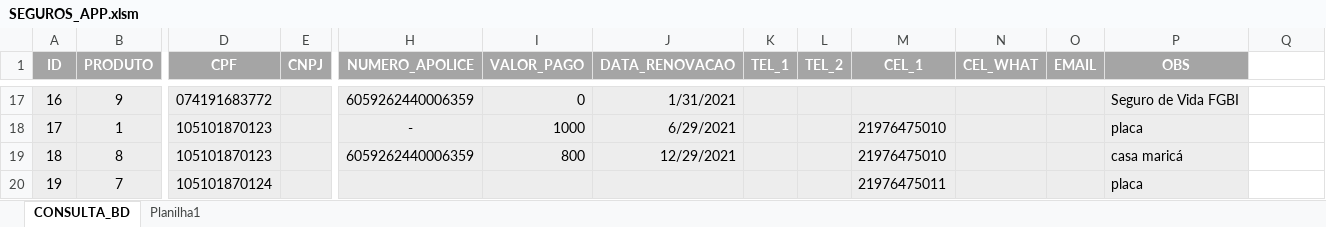
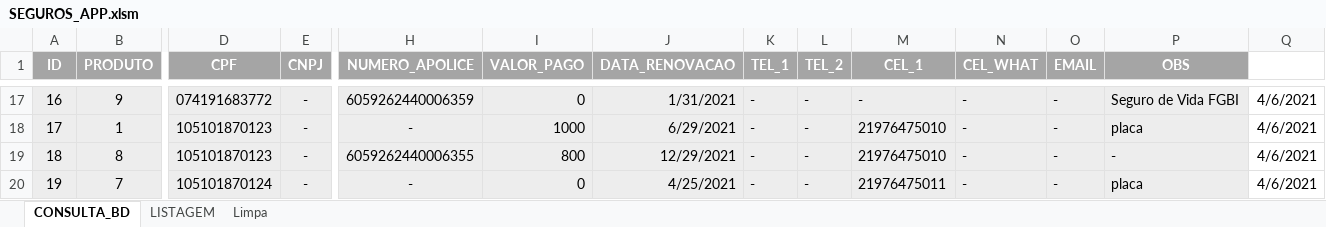
Before and after one commit to AlexsandroMO/Commands, an Excel workbook: My/SEGUROS_APP.xlsm, sheet CONSULTA_BD, drawn as a sheet; only a part is shown, gaps mark what is left out; values as stored, in another font and other column widths than the file's, no borders; charts and pictures not drawn; the diff covers the shown part only; the diff names each change by its address in the sheet, - before the commit and + after, or states it on an @@ line.

```diff
--- a/My/SEGUROS_APP.xlsm (sheet CONSULTA_BD)
+++ b/My/SEGUROS_APP.xlsm (sheet CONSULTA_BD)
-sheet tab: Planilha1
+sheet tab: Limpa
+sheet tab: LISTAGEM
-E17:E20 (CNPJ): (empty)
+E17:E20 (CNPJ): -
-K17:K20 (TEL_1): (empty)
+K17:K20 (TEL_1): -
-L17:L20 (TEL_2): (empty)
+L17:L20 (TEL_2): -
-M17 (CEL_1): (empty)
+M17 (CEL_1): -
-N17:N20 (CEL_WHAT): (empty)
+N17:N20 (CEL_WHAT): -
-O17:O20 (EMAIL): (empty)
+O17:O20 (EMAIL): -
-Q17:Q20: (empty)
+Q17:Q20: 4/6/2021
-H19 (NUMERO_APOLICE): 6059262440006359
+H19 (NUMERO_APOLICE): 6059262440006355
-P19 (OBS): casa maricá
+P19 (OBS): -
-H20 (NUMERO_APOLICE): (empty)
+H20 (NUMERO_APOLICE): -
-I20 (VALOR_PAGO): (empty)
+I20 (VALOR_PAGO): 0
-J20 (DATA_RENOVACAO): (empty)
+J20 (DATA_RENOVACAO): 4/25/2021
```
Also changed, not shown: 94 edited cells and cell formats elsewhere in this sheet, sheet Limpa, 1 other file.
